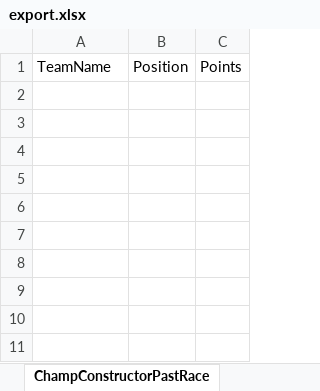
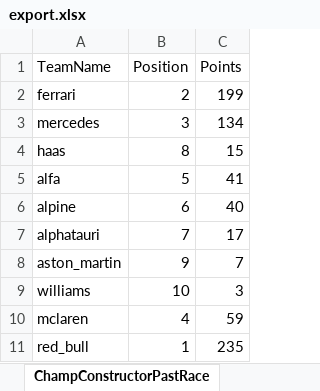
Before and after one commit to YuraMelnikov/FormulaOneStatisticsApps, an Excel workbook: FormulaOneStatistics/wwwroot/export.xlsx, sheet ChampConstructorPastRace, drawn as a sheet; values as stored, in another font and other column widths than the file's, no borders; table styles not drawn; the diff names each change by its address in the sheet, - before the commit and + after, or states it on an @@ line.

```diff
--- a/FormulaOneStatistics/wwwroot/export.xlsx (sheet ChampConstructorPastRace)
+++ b/FormulaOneStatistics/wwwroot/export.xlsx (sheet ChampConstructorPastRace)
+row 2: ferrari | 2 | 199
+row 3: mercedes | 3 | 134
+row 4: haas | 8 | 15
+row 5: alfa | 5 | 41
+row 6: alpine | 6 | 40
+row 7: alphatauri | 7 | 17
+row 8: aston_martin | 9 | 7
+row 9: williams | 10 | 3
+row 10: mclaren | 4 | 59
+row 11: red_bull | 1 | 235
```
Also changed, not shown: sheet LapTimes, sheet GrandPrixResult, sheet ChampRacersPastRace, sheet GrandPrix, other sheet tabs, 20 other files.
